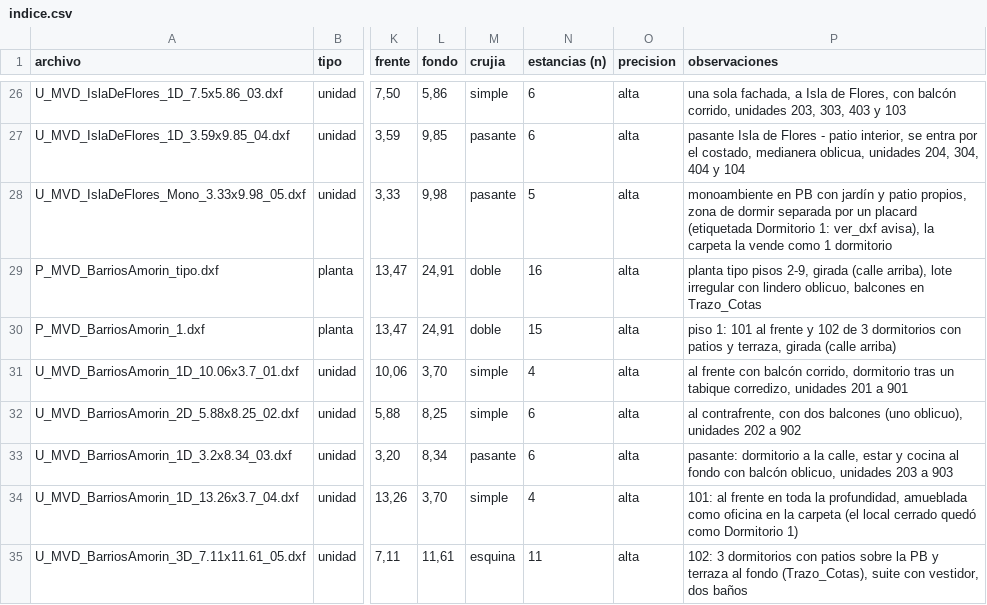
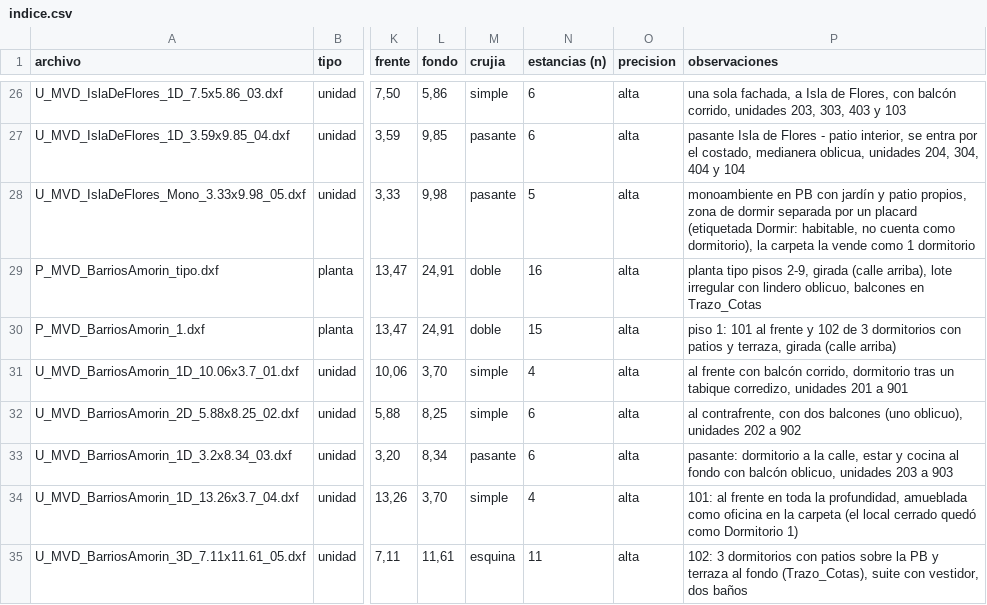
Before and after one commit to aarcardini/trazo, a CSV file: data/tipologias/indice.csv, drawn as a sheet; only a part is shown, gaps mark what is left out; the diff names each change by its address in the sheet, - before the commit and + after, or states it on an @@ line.

```diff
--- a/data/tipologias/indice.csv
+++ b/data/tipologias/indice.csv
-P28 (observaciones): …placard (etiquetada Dormitorio 1: ver_dxf avisa), la carpeta…
+P28 (observaciones): …placard (etiquetada Dormir: habitable, no cuenta como dormitorio), la carpeta…
```
Also changed, not shown: 22 other files.
